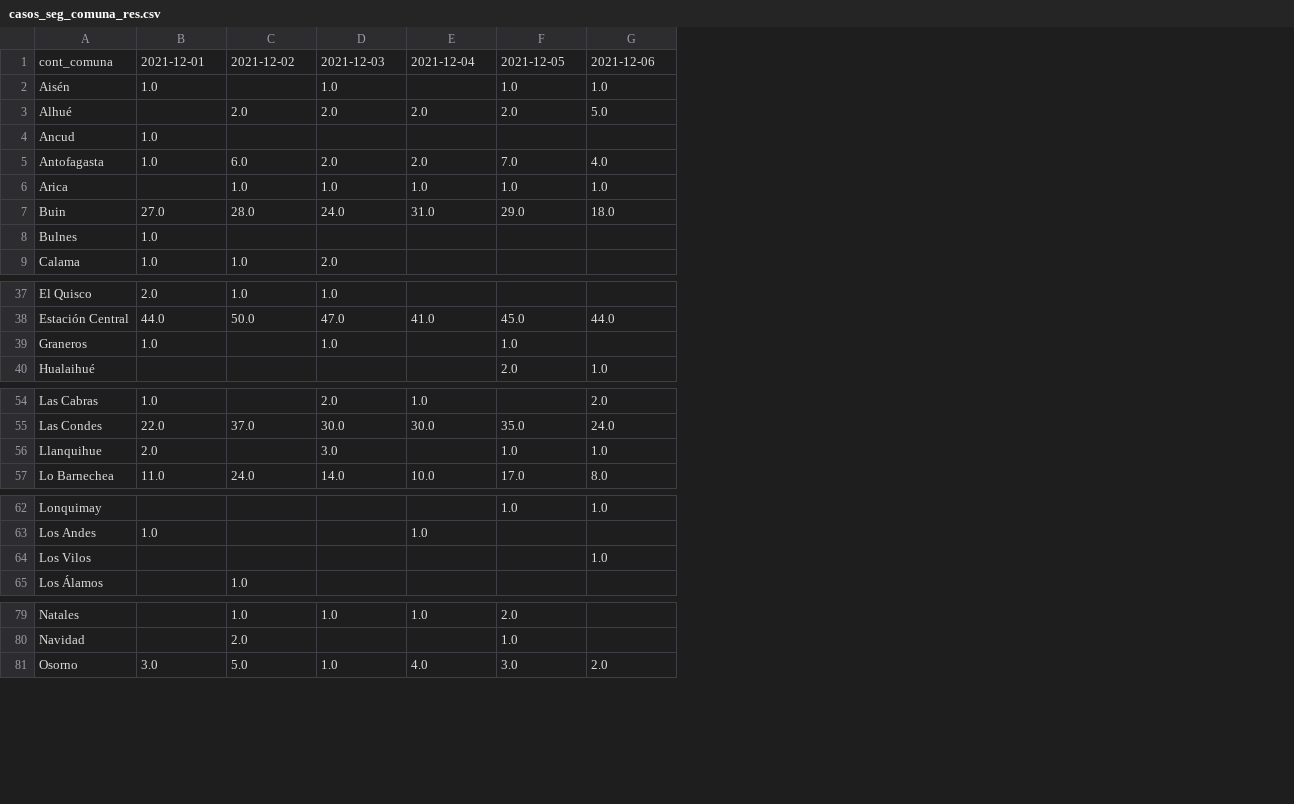
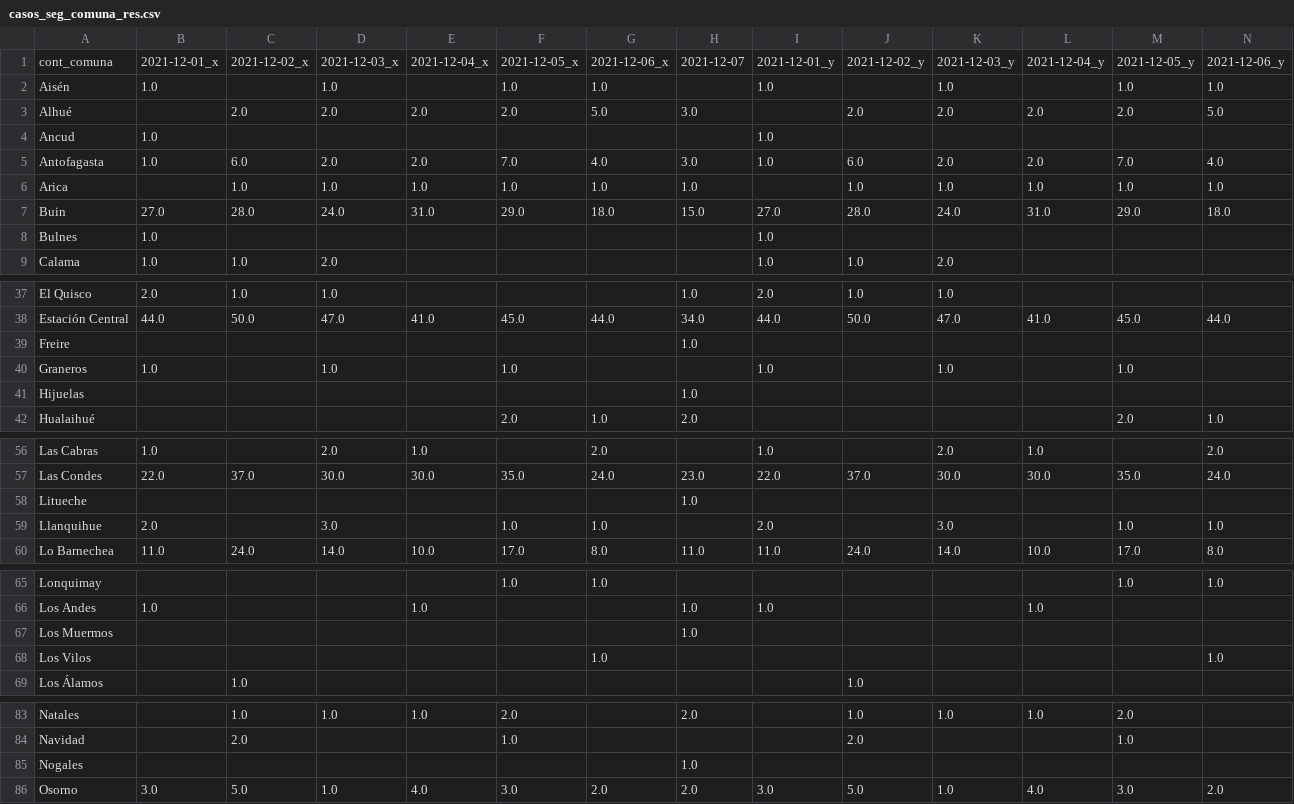
Before and after one commit to matgatica/webapp_isanitaria, a CSV file: DATA/casos_seg_comuna_res.csv, drawn as a sheet; only a part is shown, gaps mark what is left out; rows hold the shown columns only; the diff covers the shown part only; the diff names each change by its address in the sheet, - before the commit and + after, or states it on an @@ line.

```diff
--- a/DATA/casos_seg_comuna_res.csv
+++ b/DATA/casos_seg_comuna_res.csv
+column H, rows 1-7: 2021-12-07 |  | 3.0 |  | 3.0 | 1.0 | 15.0; rows 37-38: 1.0 | 34.0; row 42: 2.0; row 57: 23.0; row 60: 11.0; row 66: 1.0; row 83: 2.0; row 86: 2.0
+column I, rows 1-9: 2021-12-01_y | 1.0 |  | 1.0 | 1.0 |  | 27.0 | 1.0 | 1.0; rows 37-38: 2.0 | 44.0; row 40: 1.0; rows 56-57: 1.0 | 22.0; rows 59-60: 2.0 | 11.0; row 66: 1.0; row 86: 3.0
+column J, rows 1-9: 2021-12-02_y |  | 2.0 |  | 6.0 | 1.0 | 28.0 |  | 1.0; rows 37-38: 1.0 | 50.0; row 57: 37.0; row 60: 24.0; row 69: 1.0; rows 83-84: 1.0 | 2.0; row 86: 5.0
+column K, rows 1-9: 2021-12-03_y | 1.0 | 2.0 |  | 2.0 | 1.0 | 24.0 |  | 2.0; rows 37-38: 1.0 | 47.0; row 40: 1.0; rows 56-57: 2.0 | 30.0; rows 59-60: 3.0 | 14.0; row 83: 1.0; row 86: 1.0
+column L, rows 1-7: 2021-12-04_y |  | 2.0 |  | 2.0 | 1.0 | 31.0; row 38: 41.0; rows 56-57: 1.0 | 30.0; row 60: 10.0; row 66: 1.0; row 83: 1.0; row 86: 4.0
+column M, rows 1-7: 2021-12-05_y | 1.0 | 2.0 |  | 7.0 | 1.0 | 29.0; row 38: 45.0; row 40: 1.0; row 42: 2.0; row 57: 35.0; rows 59-60: 1.0 | 17.0; row 65: 1.0; rows 83-84: 2.0 | 1.0; row 86: 3.0
+column N, rows 1-7: 2021-12-06_y | 1.0 | 5.0 |  | 4.0 | 1.0 | 18.0; row 38: 44.0; row 42: 1.0; rows 56-57: 2.0 | 24.0; rows 59-60: 1.0 | 8.0; row 65: 1.0; row 68: 1.0; row 86: 2.0
-B1: 2021-12-01
+B1: 2021-12-01_x
-C1: 2021-12-02
+C1: 2021-12-02_x
-D1: 2021-12-03
+D1: 2021-12-03_x
-E1: 2021-12-04
+E1: 2021-12-04_x
-F1: 2021-12-05
+F1: 2021-12-05_x
-G1: 2021-12-06
+G1: 2021-12-06_x
+row 39: Freire |  |  |  |  |  |  | 1.0
+row 41: Hijuelas |  |  |  |  |  |  | 1.0
+row 58: Litueche |  |  |  |  |  |  | 1.0
+row 67: Los Muermos |  |  |  |  |  |  | 1.0
+row 85: Nogales |  |  |  |  |  |  | 1.0
```
Also changed, not shown: 2 added rows elsewhere in this file, DATA/casos_inv_comuna_estab.csv, DATA/casos_inv_comuna_res.csv, 9 other files.
